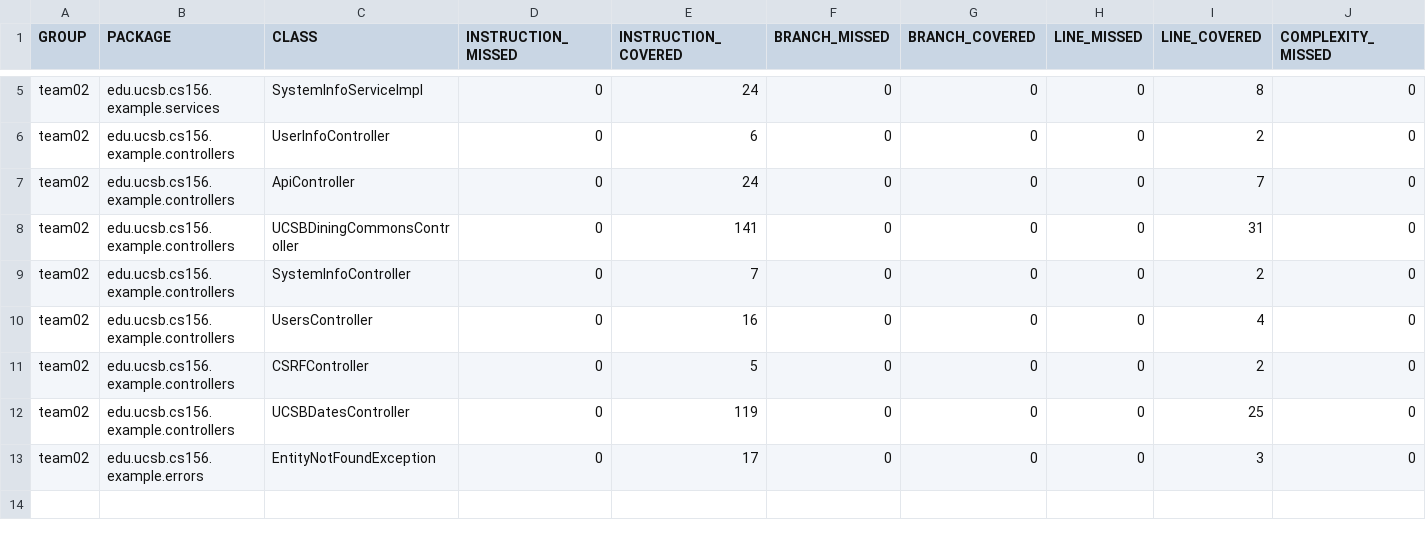
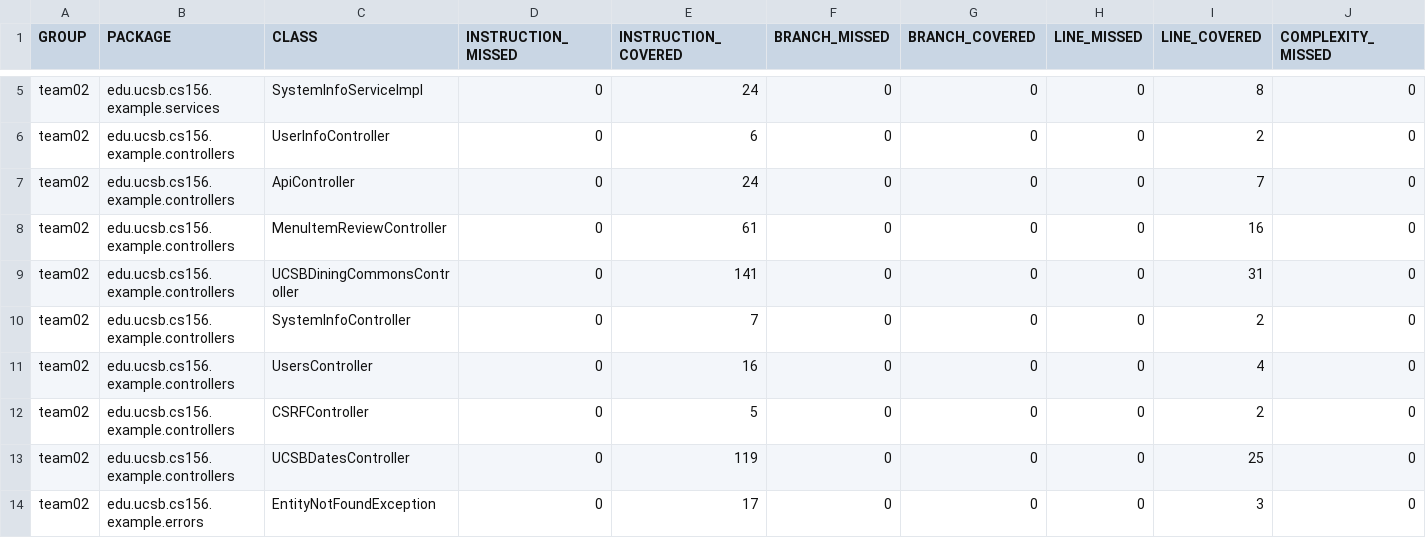
Before and after one commit to ucsb-cs156-w24/team02-w24-4pm-2, a CSV file: prs/44/jacoco/jacoco.csv, drawn as a sheet; only a part is shown, gaps mark what is left out; rows hold the shown columns only; the diff names each change by its address in the sheet, - before the commit and + after, or states it on an @@ line.

Commit message:
Deploying to gh-pages from @ ucsb-cs156-w24/team02-w24-4pm-2@8751b5ea6418dd5cca9b4b582b0dbcb830f9dece 🚀

```diff
--- a/prs/44/jacoco/jacoco.csv
+++ b/prs/44/jacoco/jacoco.csv
+row 8: team02 | edu.ucsb.cs156.example.controllers | MenuItemReviewController | 0 | 61 | 0 | 0 | 0 | 16 | 0
```
Also changed, not shown: 8 other files.
